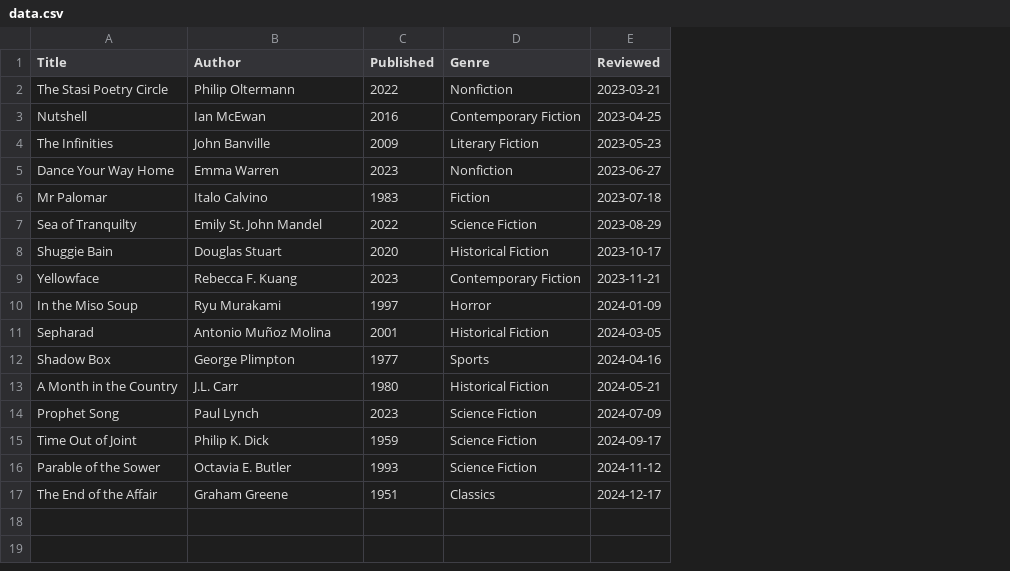
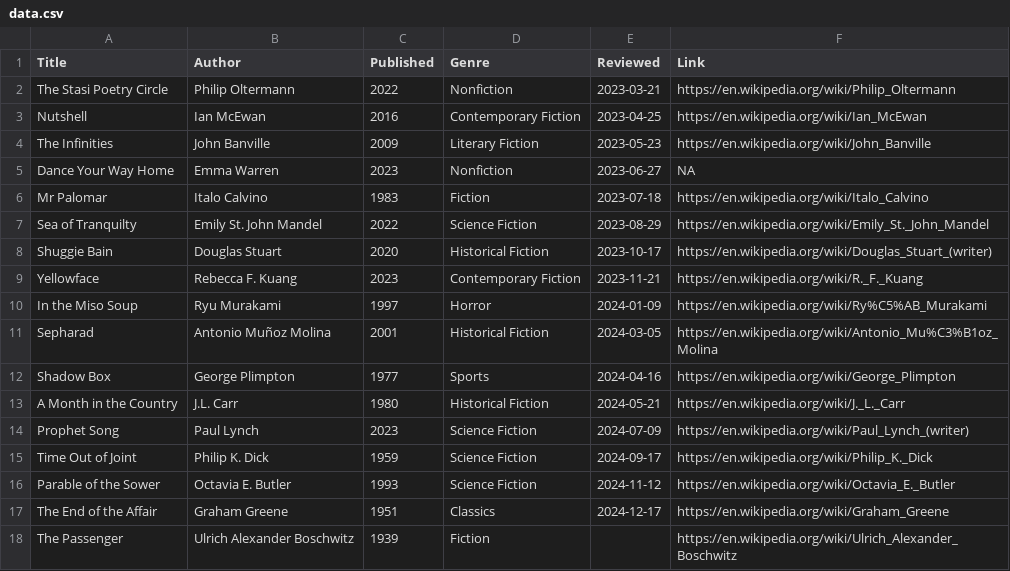
Before and after one commit to rcatlord/bookclub, a CSV file: data.csv, drawn as a sheet; the diff names each change by its address in the sheet, - before the commit and + after, or states it on an @@ line.

Commit message:
Add wikipedia link

```diff
--- a/data.csv
+++ b/data.csv
+column F (Link), rows 2-17: https://en.wikipedia.org/wiki/Philip_Oltermann | https://en.wikipedia.org/wiki/Ian_McEwan | https://en.wikipedia.org/wiki/John_Banville | NA | https://en.wikipedia.org/wiki/Italo_Calvino | https://en.wikipedia.org/wiki/Emily_St._John_Mandel | https://en.wikipedia.org/wiki/Douglas_Stuart_(writer) | https://en.wikipedia.org/wiki/R._F._Kuang | https://en.wikipedia.org/wiki/Ry%C5%AB_Murakami | https://en.wikipedia.org/wiki/Antonio_Mu%C3%B1oz_Molina | https://en.wikipedia.org/wiki/George_Plimpton | https://en.wikipedia.org/wiki/J._L._Carr | https://en.wikipedia.org/wiki/Paul_Lynch_(writer) | https://en.wikipedia.org/wiki/Philip_K._Dick | https://en.wikipedia.org/wiki/Octavia_E._Butler | https://en.wikipedia.org/wiki/Graham_Greene
+row 18: The Passenger | Ulrich Alexander Boschwitz | 1939 | Fiction |  | https://en.wikipedia.org/wiki/Ulrich_Alexander_Boschwitz
```
Also changed, not shown: 3 other files.
